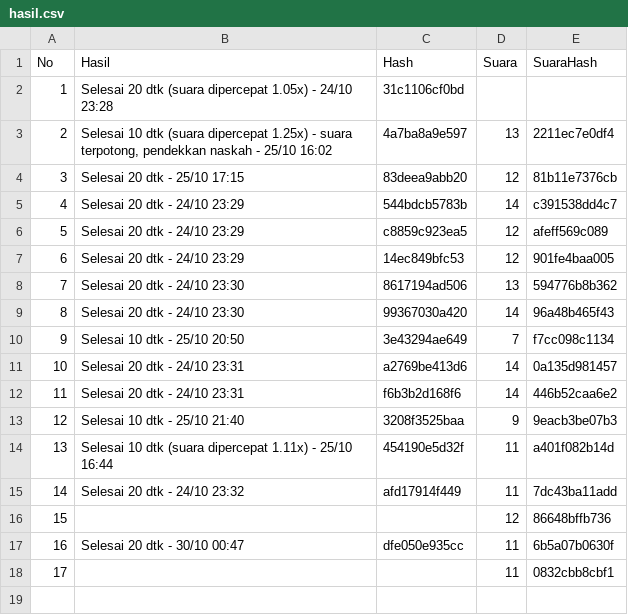
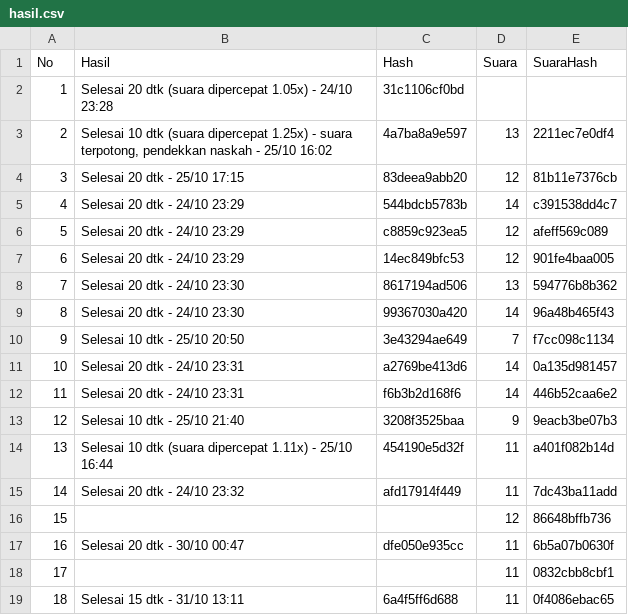
Before and after one commit to moramora04/affiliate-konten, a CSV file: output/hasil.csv, drawn as a sheet; the diff names each change by its address in the sheet, - before the commit and + after, or states it on an @@ line.

```diff
--- a/output/hasil.csv
+++ b/output/hasil.csv
+row 19: 18 | Selesai 15 dtk - 31/10 13:11 | 6a4f5ff6d688 | 11 | 0f4086ebac65
```
Also changed, not shown: 3 other files.
